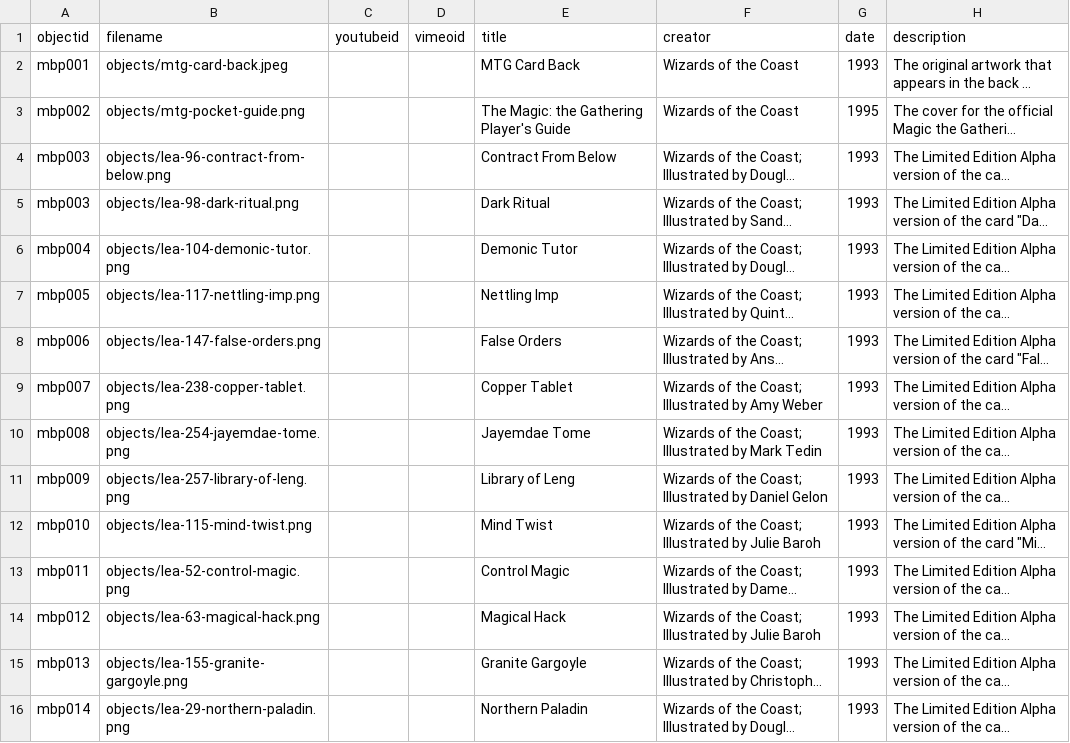
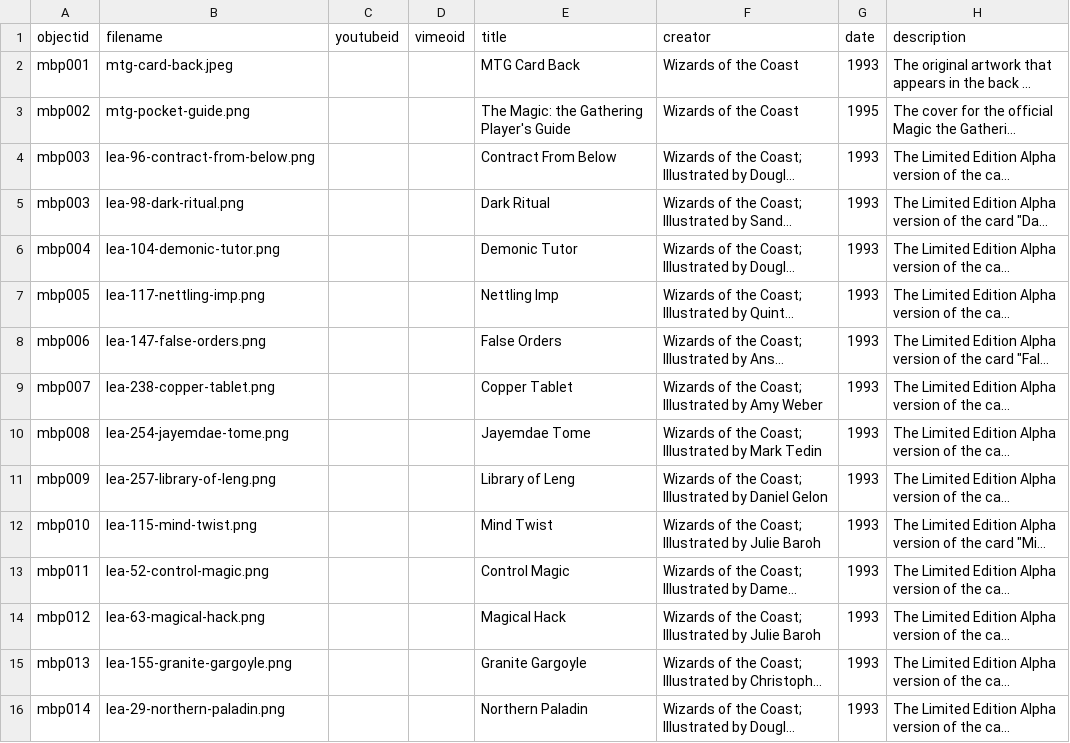
Before and after one commit to fmquina/magicbookproject, a CSV file: _data/mbp_metadata.csv, drawn as a sheet; only a part is shown; long unchanged cells end in …; the diff names each change by its address in the sheet, - before the commit and + after, or states it on an @@ line.

Commit message:
Update mbp_metadata.csv

```diff
--- a/_data/mbp_metadata.csv
+++ b/_data/mbp_metadata.csv
-B2 (filename): objects/mtg-card-back.jpeg
+B2 (filename): mtg-card-back.jpeg
-B3 (filename): objects/mtg-pocket-guide.png
+B3 (filename): mtg-pocket-guide.png
-B4 (filename): objects/lea-96-contract-from-below.png
+B4 (filename): lea-96-contract-from-below.png
-B5 (filename): objects/lea-98-dark-ritual.png
+B5 (filename): lea-98-dark-ritual.png
-B6 (filename): objects/lea-104-demonic-tutor.png
+B6 (filename): lea-104-demonic-tutor.png
-B7 (filename): objects/lea-117-nettling-imp.png
+B7 (filename): lea-117-nettling-imp.png
-B8 (filename): objects/lea-147-false-orders.png
+B8 (filename): lea-147-false-orders.png
-B9 (filename): objects/lea-238-copper-tablet.png
+B9 (filename): lea-238-copper-tablet.png
-B10 (filename): objects/lea-254-jayemdae-tome.png
+B10 (filename): lea-254-jayemdae-tome.png
-B11 (filename): objects/lea-257-library-of-leng.png
+B11 (filename): lea-257-library-of-leng.png
-B12 (filename): objects/lea-115-mind-twist.png
+B12 (filename): lea-115-mind-twist.png
-B13 (filename): objects/lea-52-control-magic.png
+B13 (filename): lea-52-control-magic.png
-B14 (filename): objects/lea-63-magical-hack.png
+B14 (filename): lea-63-magical-hack.png
-B15 (filename): objects/lea-155-granite-gargoyle.png
+B15 (filename): lea-155-granite-gargoyle.png
-B16 (filename): objects/lea-29-northern-paladin.png
+B16 (filename): lea-29-northern-paladin.png
```
